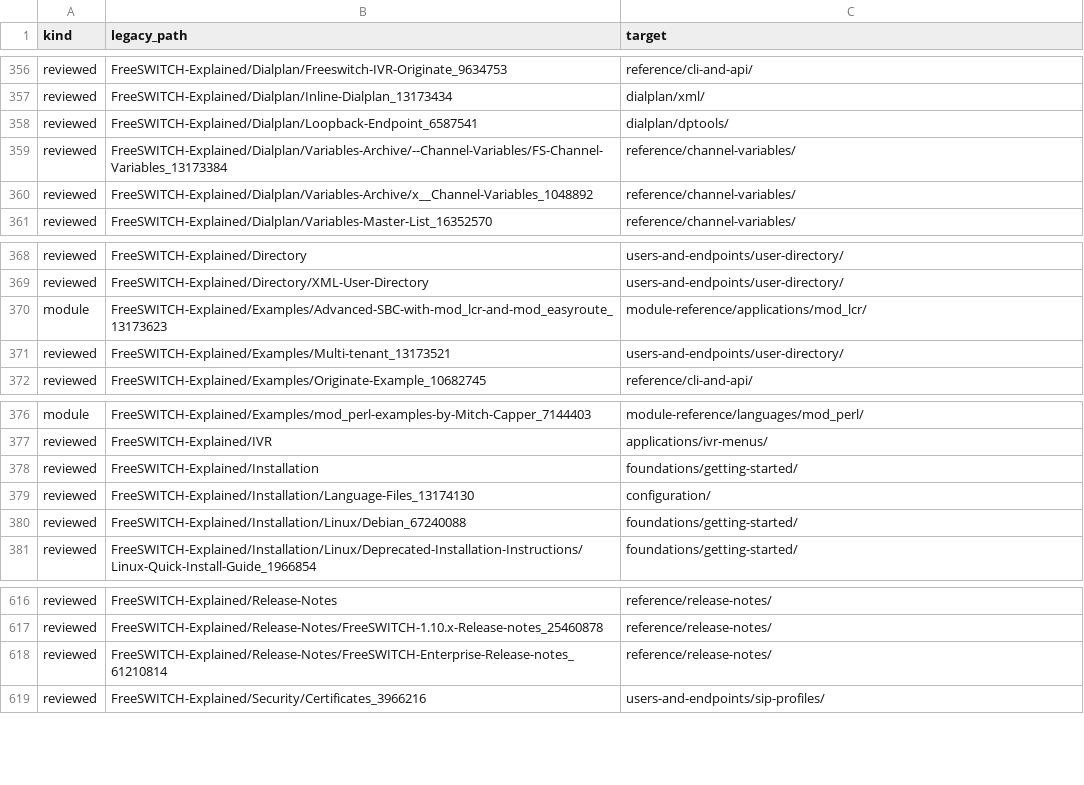
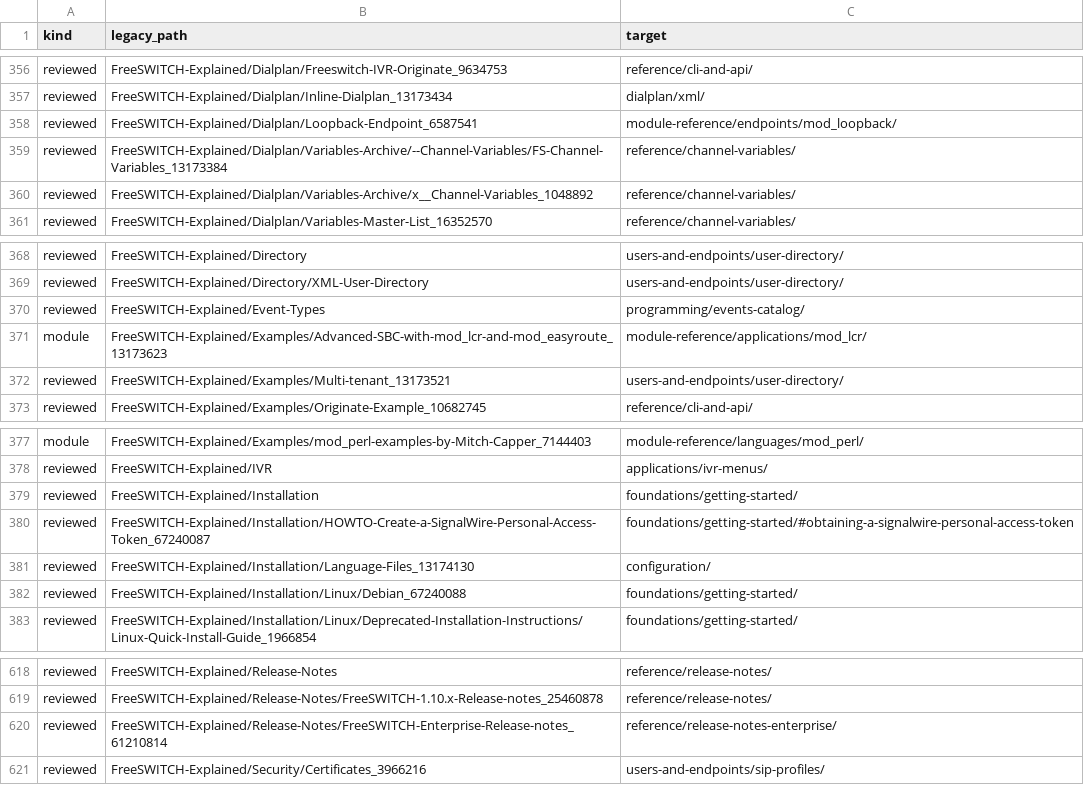
Before and after one commit to signalwire/freeswitch-docs, a CSV file: provisioning/nginx/legacy-redirects.csv, drawn as a sheet; only a part is shown, gaps mark what is left out.

Commit message:
legacy docs: address review on #321
- docusaurus.config.js: also exclude the trailing-slash search route from
  llms-txt, so trailingSlash no longer leaks search.md into llms.txt.
- Restore the FreeSWITCH Enterprise release notes page (from the pre-#293
  tree) as reference/release-notes-enterprise, with dead Installation links
  repointed at Getting Started and two TOC anchors corrected. Appendix F
  now indexes it and notes that the GitHub links need Enterprise access.
- Appendix E: cause- prefix on row anchors; NO_PICKUP, USER_CHALLENGE and
  SUCCESS descriptions rewritten from switch_ivr_originate.c,
  sofia_receive_message.c and mod_voicemail.c.
- Redirects: move the HOWTO Personal Access Token page into the CSV with its
  anchor, drop the ClueCon lines (the fallback already sends them home in one
  hop), add Event-Types, repoint Loopback-Endpoint at mod_loopback and the
  Enterprise notes at the restored page. Remove the check-script filter that
  skipped legacy-source lines in redirects.map.

Build passes; check-redirects.mjs passes for 632 legacy rules and 1,721
older redirects against a local nginx with this config.

```diff
--- a/provisioning/nginx/legacy-redirects.csv
+++ b/provisioning/nginx/legacy-redirects.csv
@@ -357,3 +357,3 @@ reviewed,FreeSWITCH-Explained/Dialplan/Freeswitch-IVR-Originate_9634753,referenc
 reviewed,FreeSWITCH-Explained/Dialplan/Inline-Dialplan_13173434,dialplan/xml/
-reviewed,FreeSWITCH-Explained/Dialplan/Loopback-Endpoint_6587541,dialplan/dptools/
+reviewed,FreeSWITCH-Explained/Dialplan/Loopback-Endpoint_6587541,module-reference/endpoints/mod_loopback/
 reviewed,FreeSWITCH-Explained/Dialplan/Variables-Archive/--Channel-Variables/FS-Channel-Variables_13173384,reference/channel-variables/
@@ -369,2 +369,3 @@ reviewed,FreeSWITCH-Explained/Directory,users-and-endpoints/user-directory/
 reviewed,FreeSWITCH-Explained/Directory/XML-User-Directory,users-and-endpoints/user-directory/
+reviewed,FreeSWITCH-Explained/Event-Types,programming/events-catalog/
 module,FreeSWITCH-Explained/Examples/Advanced-SBC-with-mod_lcr-and-mod_easyroute_13173623,module-reference/applications/mod_lcr/
@@ -378,2 +379,3 @@ reviewed,FreeSWITCH-Explained/IVR,applications/ivr-menus/
 reviewed,FreeSWITCH-Explained/Installation,foundations/getting-started/
+reviewed,FreeSWITCH-Explained/Installation/HOWTO-Create-a-SignalWire-Personal-Access-Token_67240087,foundations/getting-started/#obtaining-a-signalwire-personal-access-token
 reviewed,FreeSWITCH-Explained/Installation/Language-Files_13174130,configuration/
@@ -617,3 +619,3 @@ reviewed,FreeSWITCH-Explained/Release-Notes,reference/release-notes/
 reviewed,FreeSWITCH-Explained/Release-Notes/FreeSWITCH-1.10.x-Release-notes_25460878,reference/release-notes/
-reviewed,FreeSWITCH-Explained/Release-Notes/FreeSWITCH-Enterprise-Release-notes_61210814,reference/release-notes/
+reviewed,FreeSWITCH-Explained/Release-Notes/FreeSWITCH-Enterprise-Release-notes_61210814,reference/release-notes-enterprise/
 reviewed,FreeSWITCH-Explained/Security/Certificates_3966216,users-and-endpoints/sip-profiles/
```
Also changed, not shown: 7 other files.
